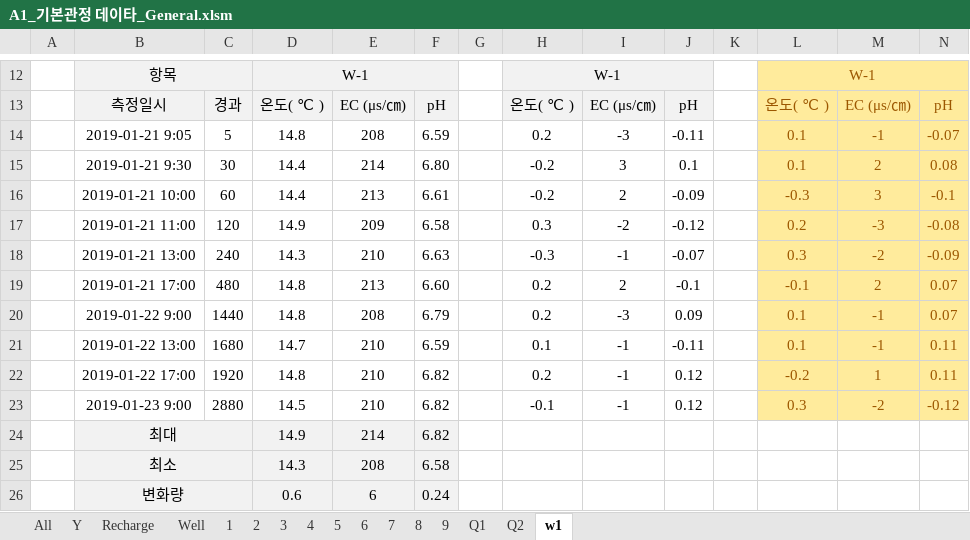
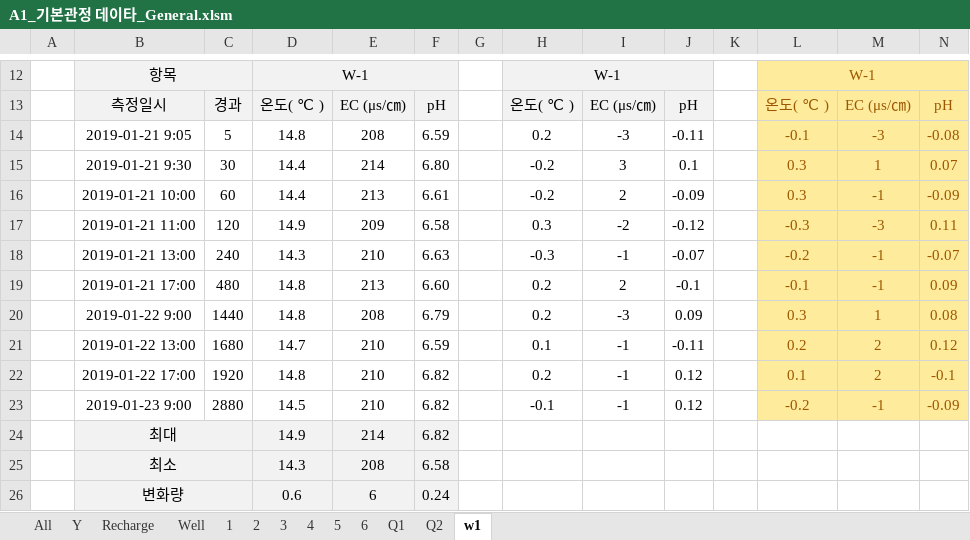
Before and after one commit to VB6Hobbyst7/02_Excel, an Excel workbook: 07_LandSlide/09_기본관정데이타/A1_기본관정 데이타_General.xlsm, sheet w1, drawn as a sheet; only a part is shown, gaps mark what is left out; values as stored, in another font and other column widths than the file's, no borders; charts and pictures not drawn; the diff names each change by its address in the sheet, - before the commit and + after, or states it on an @@ line.

```diff
--- a/07_LandSlide/09_기본관정데이타/A1_기본관정 데이타_General.xlsm (sheet w1)
+++ b/07_LandSlide/09_기본관정데이타/A1_기본관정 데이타_General.xlsm (sheet w1)
-sheet tab: 7
-sheet tab: 8
-sheet tab: 9
-L14: 0.1
+L14: -0.1
-M14: -1
+M14: -3
-N14: -0.07
+N14: -0.08
-L15: 0.1
+L15: 0.3
-M15: 2
+M15: 1
-N15: 0.08
+N15: 0.07
-L16: -0.3
+L16: 0.3
-M16: 3
+M16: -1
-N16: -0.1
+N16: -0.09
-L17: 0.2
+L17: -0.3
-N17: -0.08
+N17: 0.11
-L18: 0.3
+L18: -0.2
-M18: -2
+M18: -1
-N18: -0.09
+N18: -0.07
-M19: 2
+M19: -1
-N19: 0.07
+N19: 0.09
-L20: 0.1
+L20: 0.3
-M20: -1
+M20: 1
-N20: 0.07
+N20: 0.08
-L21: 0.1
+L21: 0.2
-M21: -1
+M21: 2
-N21: 0.11
+N21: 0.12
-L22: -0.2
+L22: 0.1
-M22: 1
+M22: 2
-N22: 0.11
+N22: -0.1
-L23: 0.3
+L23: -0.2
-M23: -2
+M23: -1
-N23: -0.12
+N23: -0.09
```
Also changed, not shown: sheet Q2, sheet Q1, sheet Well, charts or pictures, 3 other files.
